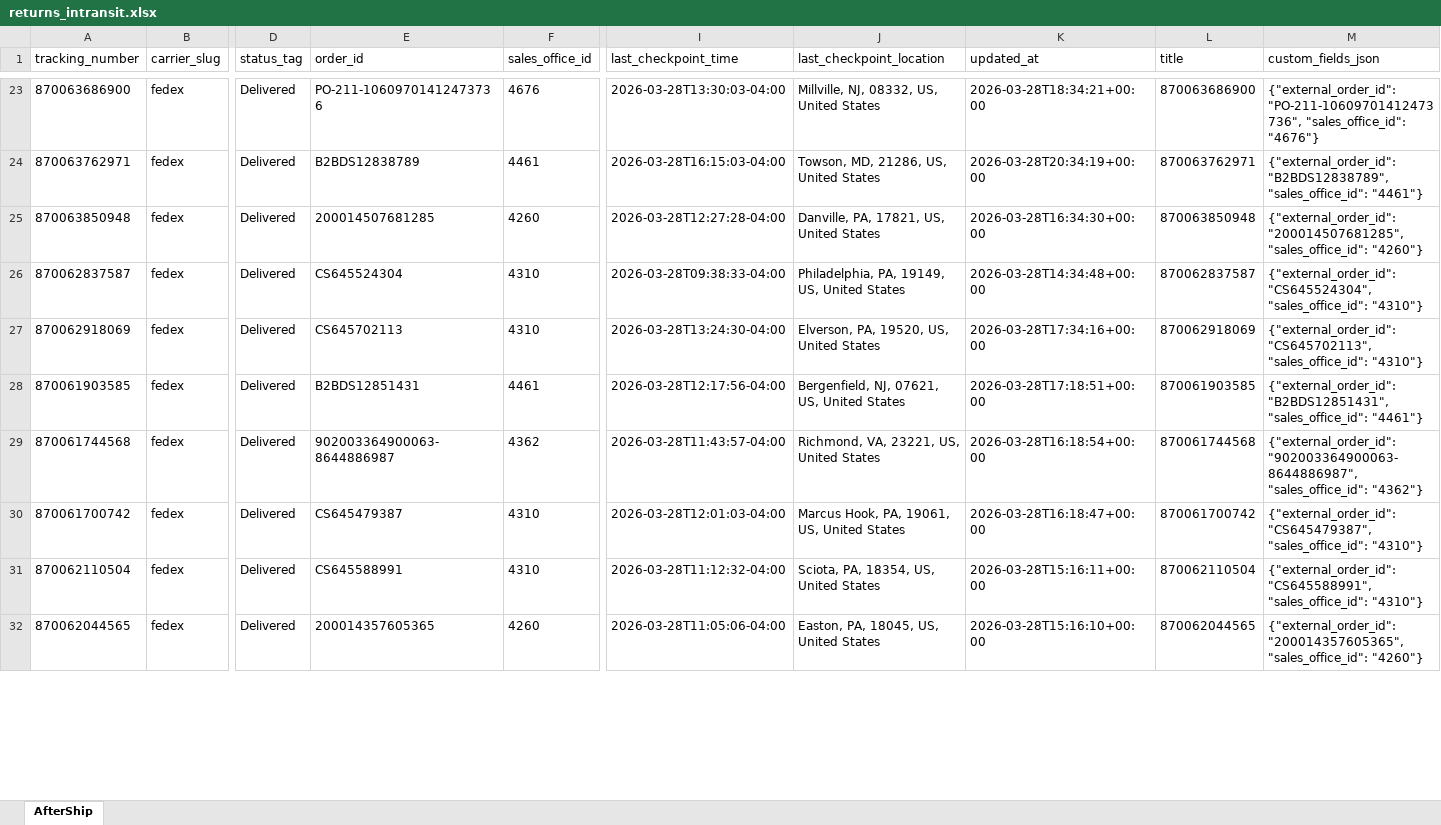
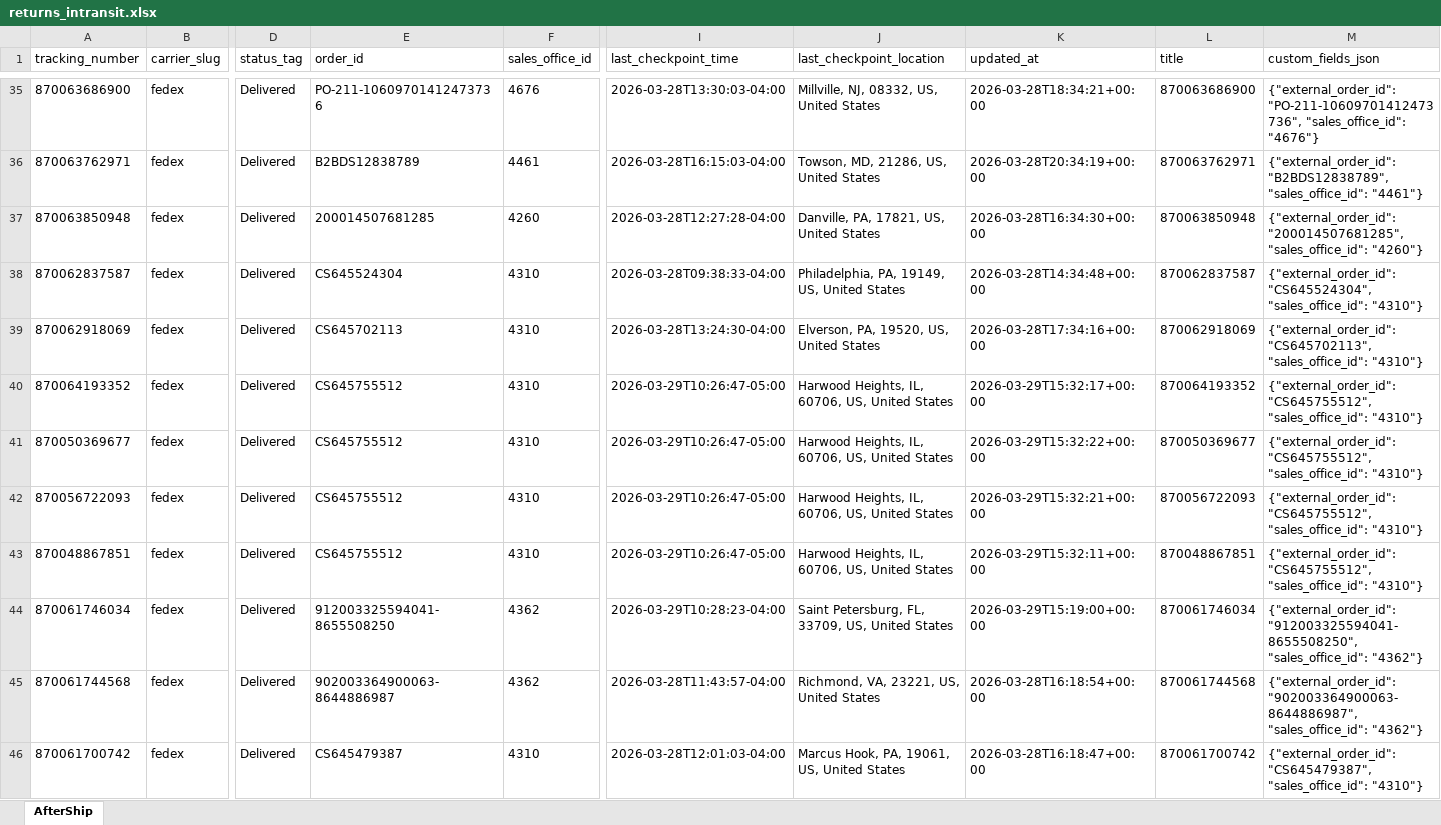
Before and after one commit to Gleamm89/Return-Shipments, an Excel workbook: docs/data/returns_intransit.xlsx, sheet AfterShip, drawn as a sheet; only a part is shown, gaps mark what is left out; the shorter side is filled out with more unchanged rows; values as stored, in another font and other column widths than the file's, no borders; addresses are those after the commit; rows hold the shown columns only; the diff covers the shown part only; the diff names each change by its address in the sheet, - before the commit and + after, or states it on an @@ line.

```diff
--- a/docs/data/returns_intransit.xlsx (sheet AfterShip)
+++ b/docs/data/returns_intransit.xlsx (sheet AfterShip)
-A40 (tracking_number): 870061903585
+A40 (tracking_number): 870064193352
-E40 (order_id): B2BDS12851431
+E40 (order_id): CS645755512
-F40 (sales_office_id): 4461
+F40 (sales_office_id): 4310
-I40 (last_checkpoint_time): 2026-03-28T12:17:56-04:00
+I40 (last_checkpoint_time): 2026-03-29T10:26:47-05:00
-J40 (last_checkpoint_location): Bergenfield, NJ, 07621, US, United States
+J40 (last_checkpoint_location): Harwood Heights, IL, 60706, US, United States
-K40 (updated_at): 2026-03-28T17:18:51+00:00
+K40 (updated_at): 2026-03-29T15:32:17+00:00
-L40 (title): 870061903585
+L40 (title): 870064193352
-M40 (custom_fields_json): {"external_order_id": "B2BDS12851431", "sales_office_id": "4461"}
+M40 (custom_fields_json): {"external_order_id": "CS645755512", "sales_office_id": "4310"}
+row 41: 870050369677 | fedex | Delivered | CS645755512 | 4310 | 2026-03-29T10:26:47-05:00 | Harwood Heights, IL, 60706, US, United States | 2026-03-29T15:32:22+00:00 | 870050369677 | {"external_order_id": "CS645755512", "sales_office_id": "4310"}
+row 42: 870056722093 | fedex | Delivered | CS645755512 | 4310 | 2026-03-29T10:26:47-05:00 | Harwood Heights, IL, 60706, US, United States | 2026-03-29T15:32:21+00:00 | 870056722093 | {"external_order_id": "CS645755512", "sales_office_id": "4310"}
+row 43: 870048867851 | fedex | Delivered | CS645755512 | 4310 | 2026-03-29T10:26:47-05:00 | Harwood Heights, IL, 60706, US, United States | 2026-03-29T15:32:11+00:00 | 870048867851 | {"external_order_id": "CS645755512", "sales_office_id": "4310"}
+row 44: 870061746034 | fedex | Delivered | 912003325594041-8655508250 | 4362 | 2026-03-29T10:28:23-04:00 | Saint Petersburg, FL, 33709, US, United States | 2026-03-29T15:19:00+00:00 | 870061746034 | {"external_order_id": "912003325594041-8655508250", "sales_office_id": "4362"}
```
Also changed, not shown: 58 added rows, 62 removed rows, 20 moved rows and 23 edited cells elsewhere in this sheet, 2 other files.
